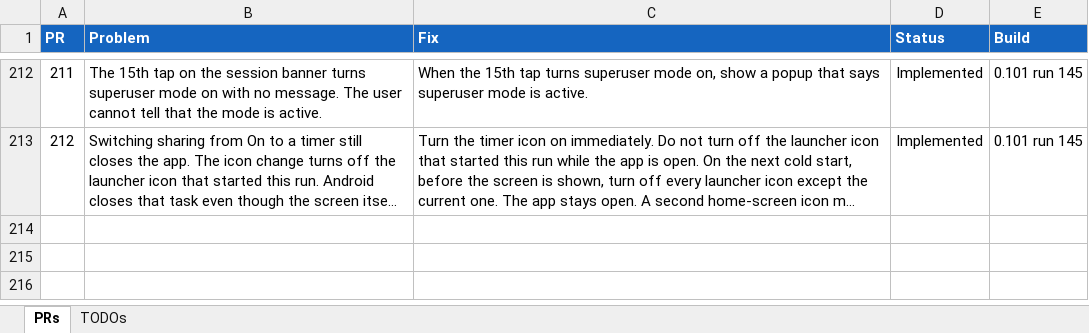
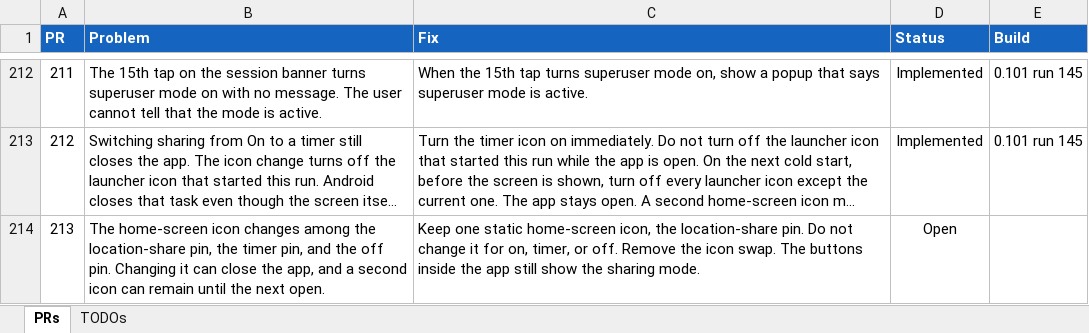
Before and after one commit to jonopelgt/NextcloudPhoneTrack, an Excel workbook: PRS.xlsx, sheet PRs, drawn as a sheet; only a part is shown, gaps mark what is left out; long unchanged cells end in …; values as stored, in another font and other column widths than the file's, no borders; conditional formats not drawn; the diff names each change by its address in the sheet, - before the commit and + after, or states it on an @@ line.

Commit message:
File PR 213: keep one static location-share icon
Do not swap the home-screen icon. Not implemented.

```diff
--- a/PRS.xlsx (sheet PRs)
+++ b/PRS.xlsx (sheet PRs)
+row 214: 213 | The home-screen icon changes among the location-share pin, the timer pin, and the off pin. Changing it can close the app, and a second icon can remain until the next open. | Keep one static home-screen icon, the location-share pin. Do not change it for on, timer, or off. Remove the icon swap. The buttons inside the app still show the sharing mode. | Open
```
